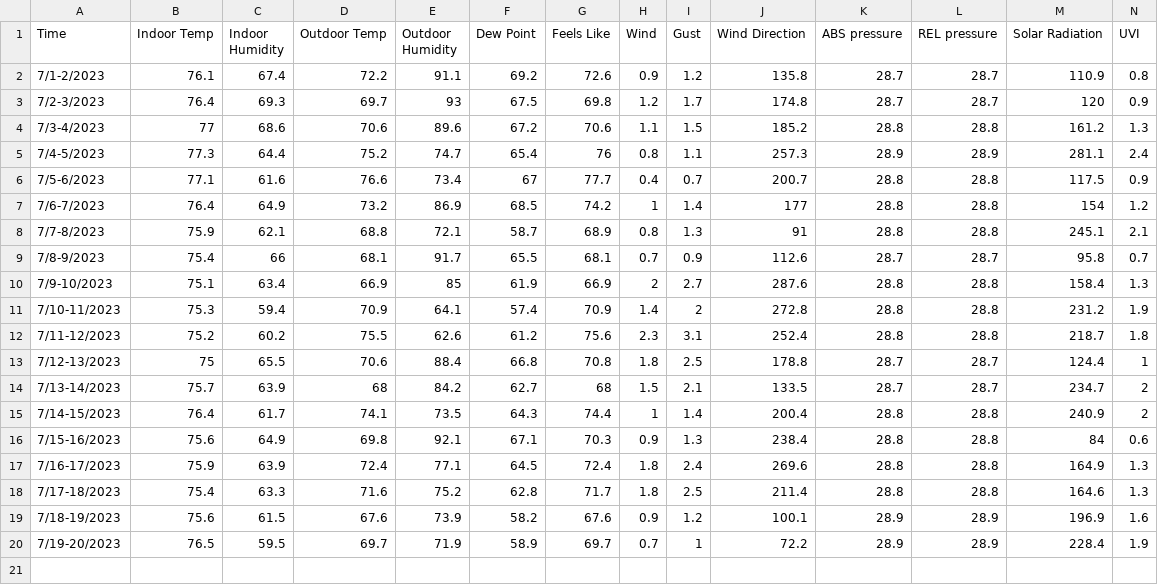
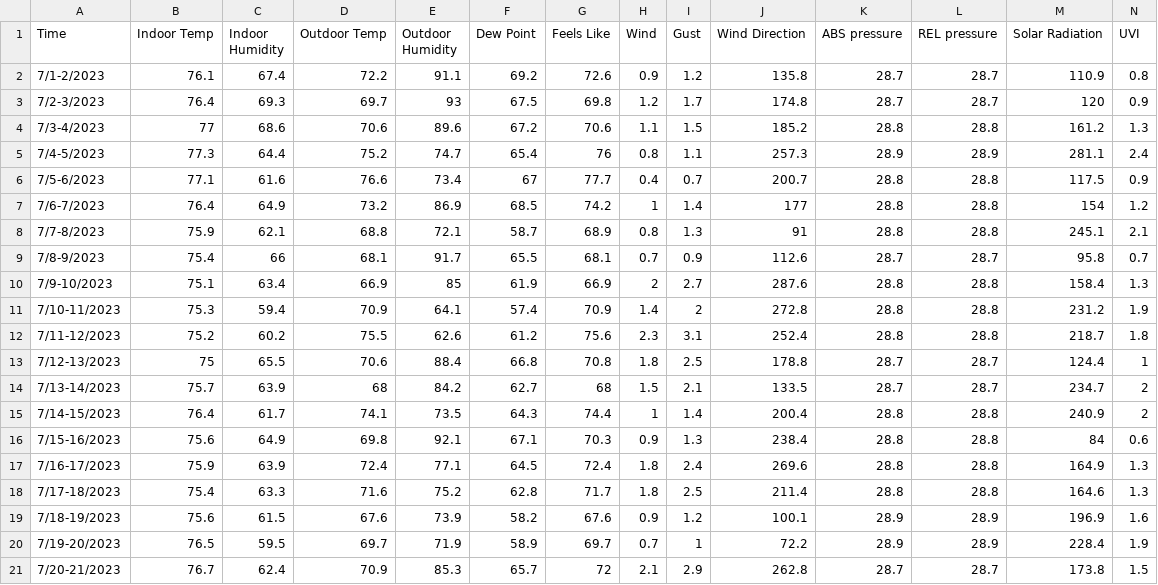
Before and after one commit to henryroeth/fs_sample_testing, a CSV file: data_records/averages/data_avg_sheet.csv, drawn as a sheet; only a part is shown; rows hold the shown columns only; the diff names each change by its address in the sheet, - before the commit and + after, or states it on an @@ line.

```diff
--- a/data_records/averages/data_avg_sheet.csv
+++ b/data_records/averages/data_avg_sheet.csv
+row 21: 7/20-21/2023 | 76.7 | 62.4 | 70.9 | 85.3 | 65.7 | 72 | 2.1 | 2.9 | 262.8 | 28.7 | 28.7 | 173.8 | 1.5
```
Also changed, not shown: 57 other files.
